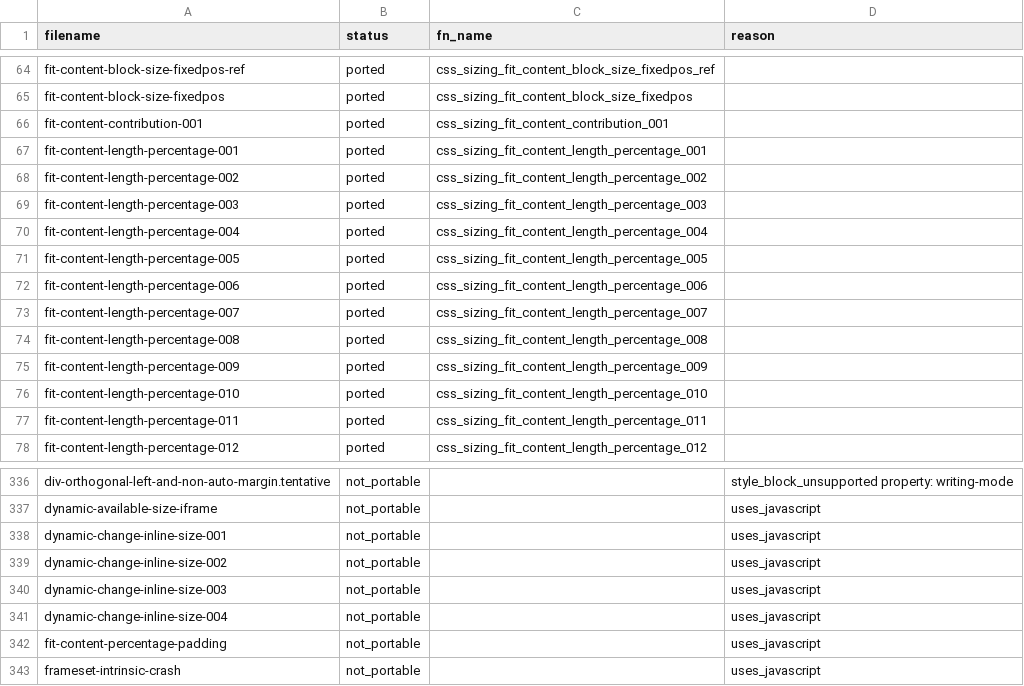
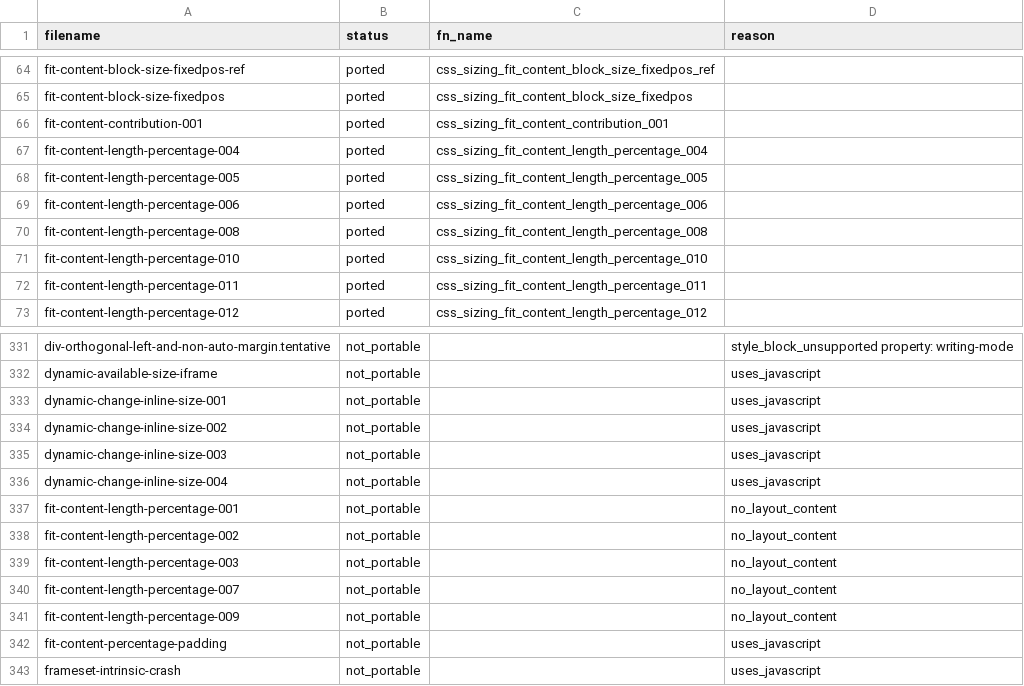
Before and after one commit to zhuowcui/open-ui, a CSV file: tools/accountability/data/wpt_ported/wpt_css_sizing_report.csv, drawn as a sheet; only a part is shown, gaps mark what is left out; removed rows and columns are numbered as before the commit, all else as after; the diff names each change by its address in the sheet, - before the commit and + after, or states it on an @@ line.

```diff
--- a/tools/accountability/data/wpt_ported/wpt_css_sizing_report.csv
+++ b/tools/accountability/data/wpt_ported/wpt_css_sizing_report.csv
-row 67: fit-content-length-percentage-001 | ported | css_sizing_fit_content_length_percentage_001
-row 68: fit-content-length-percentage-002 | ported | css_sizing_fit_content_length_percentage_002
-row 69: fit-content-length-percentage-003 | ported | css_sizing_fit_content_length_percentage_003
-row 73: fit-content-length-percentage-007 | ported | css_sizing_fit_content_length_percentage_007
-row 75: fit-content-length-percentage-009 | ported | css_sizing_fit_content_length_percentage_009
+row 337: fit-content-length-percentage-001 | not_portable |  | no_layout_content
+row 338: fit-content-length-percentage-002 | not_portable |  | no_layout_content
+row 339: fit-content-length-percentage-003 | not_portable |  | no_layout_content
+row 340: fit-content-length-percentage-007 | not_portable |  | no_layout_content
+row 341: fit-content-length-percentage-009 | not_portable |  | no_layout_content
```
Also changed, not shown: 7 other files.
